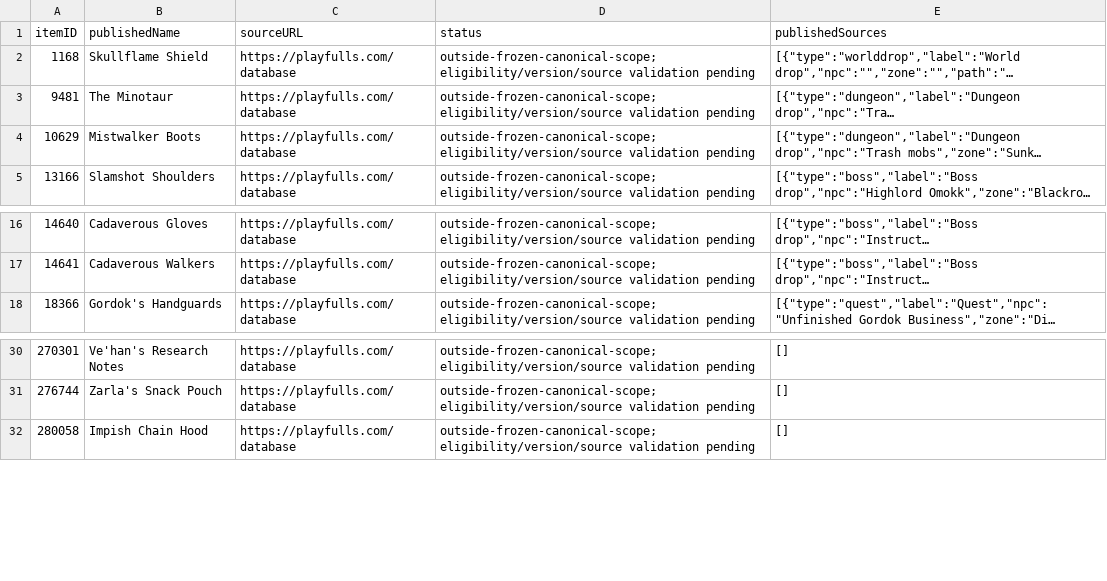
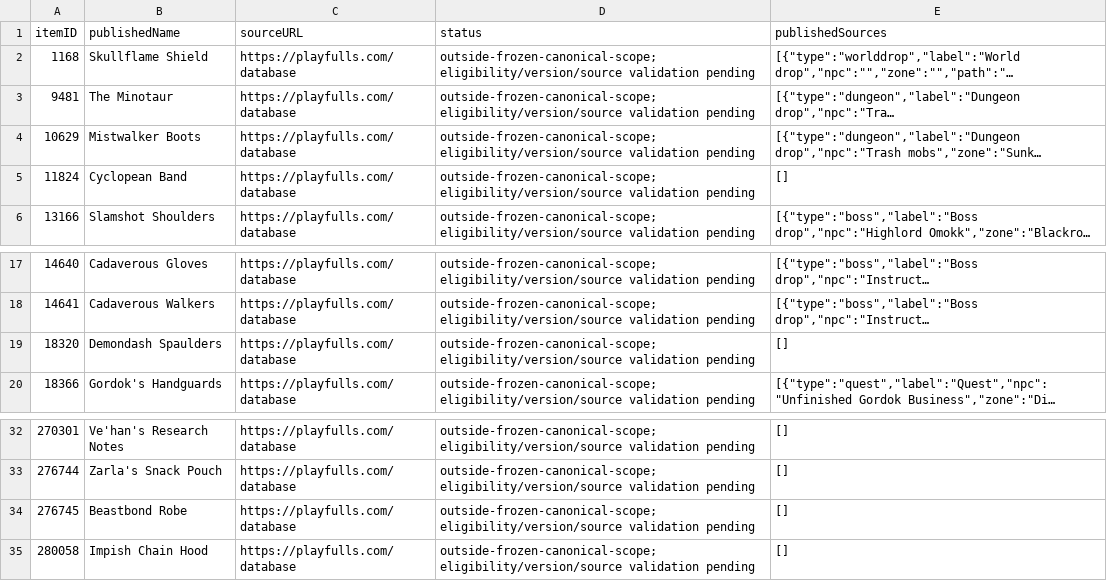
Before and after one commit to magicaddons/getgear, a CSV file: docs/source-audit-1-60/reconciliation-20261109/additional_catalogue_coverage_candidates.csv, drawn as a sheet; only a part is shown, gaps mark what is left out; long unchanged cells end in …; the diff names each change by its address in the sheet, - before the commit and + after, or states it on an @@ line.

```diff
--- a/docs/source-audit-1-60/reconciliation-20261109/additional_catalogue_coverage_candidates.csv
+++ b/docs/source-audit-1-60/reconciliation-20261109/additional_catalogue_coverage_candidates.csv
+row 5: 11824 | Cyclopean Band | https://playfulls.com/database | outside-frozen-canonical-scope; eligibility/version/source validation pending | []
+row 19: 18320 | Demondash Spaulders | https://playfulls.com/database | outside-frozen-canonical-scope; eligibility/version/source validation pending | []
+row 34: 276745 | Beastbond Robe | https://playfulls.com/database | outside-frozen-canonical-scope; eligibility/version/source validation pending | []
```
Also changed, not shown: docs/source-audit-1-60/reconciliation-20261109/remaining_equipment_research_queue.csv, docs/source-audit-1-60/reconciliation-20261109/upstream_playfulls_acquisition_snapshot.csv, 19 other files.
